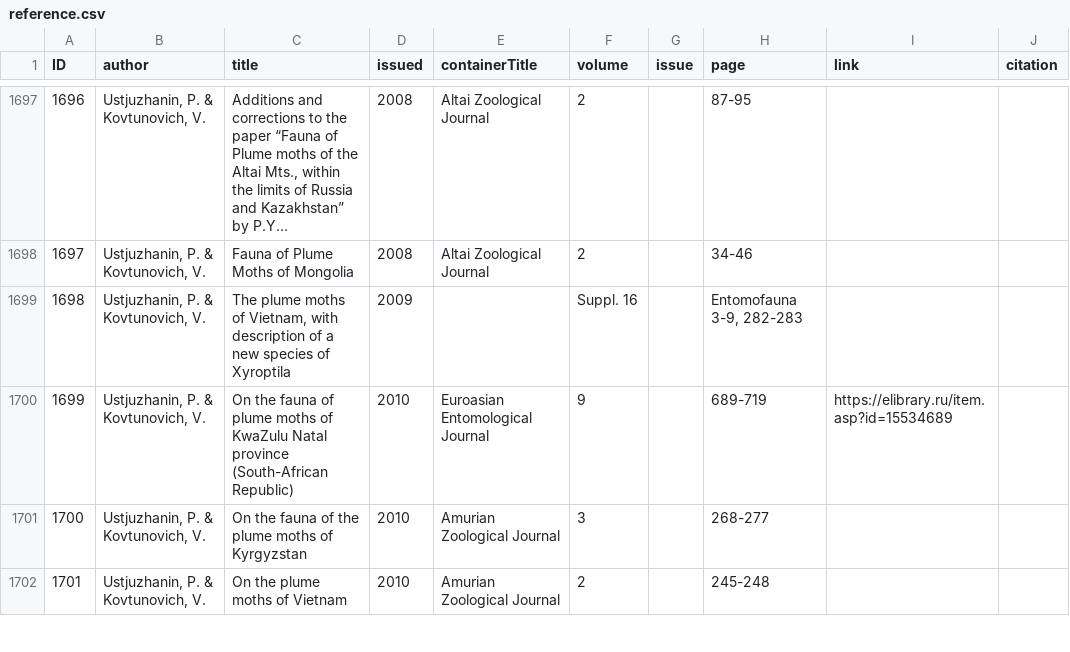
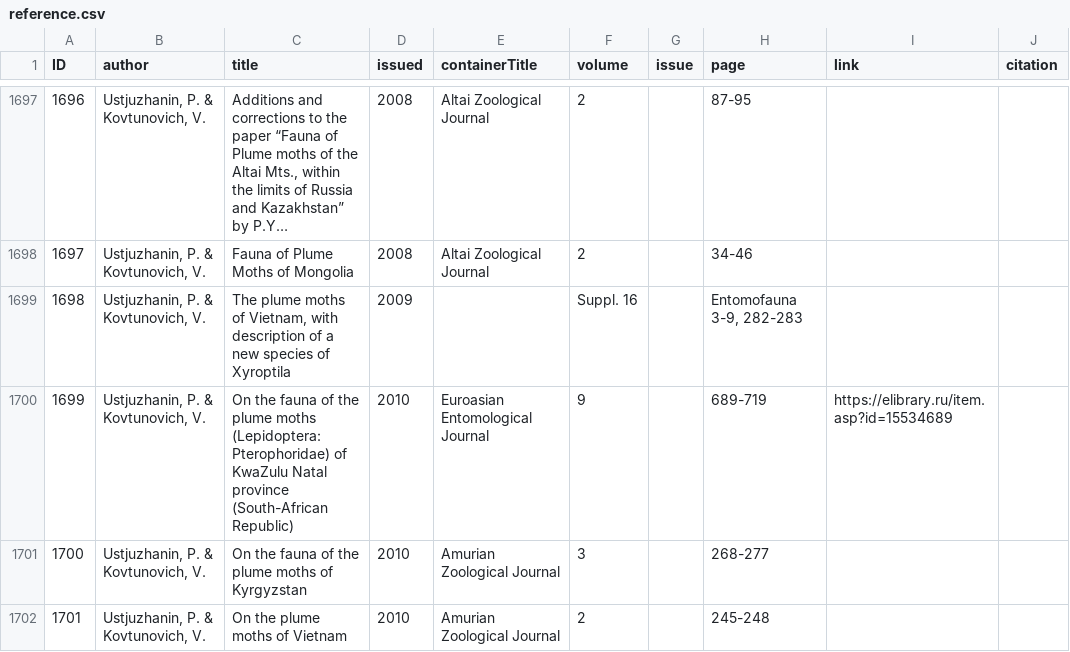
Before and after one commit to dhobern/pterophoroidea, a CSV file: coldp/data/reference.csv, drawn as a sheet; only a part is shown, gaps mark what is left out; long unchanged cells end in ….

```diff
--- a/coldp/data/reference.csv
+++ b/coldp/data/reference.csv
@@ -1699,3 +1699,3 @@ ID,author,title,issued,containerTitle,volume,issue,page,link,citation
 1698,"Ustjuzhanin, P. & Kovtunovich, V.","The plume moths of Vietnam, with description of a new species of Xyroptila",2009,,Suppl. 16,,"Entomofauna  3-9, 282-283",,
-1699,"Ustjuzhanin, P. & Kovtunovich, V.",On the fauna of plume moths of KwaZulu Natal province (South-African Republic),2010,Euroasian Entomological Journal,9,,689-719,https://elibrary.ru/item.asp?id=15534689,
+1699,"Ustjuzhanin, P. & Kovtunovich, V.",On the fauna of the plume moths (Lepidoptera: Pterophoridae) of KwaZulu Natal province (South-African Republic),2010,Euroasian Entomological Journal,9,,689-719,https://elibrary.ru/item.asp?id=15534689,
 1700,"Ustjuzhanin, P. & Kovtunovich, V.",On the fauna of the plume moths of Kyrgyzstan,2010,Amurian Zoological Journal,3,,268-277,,
```
Also changed, not shown: coldp/data/distribution.csv, coldp/data/name.csv, 6 other files.
